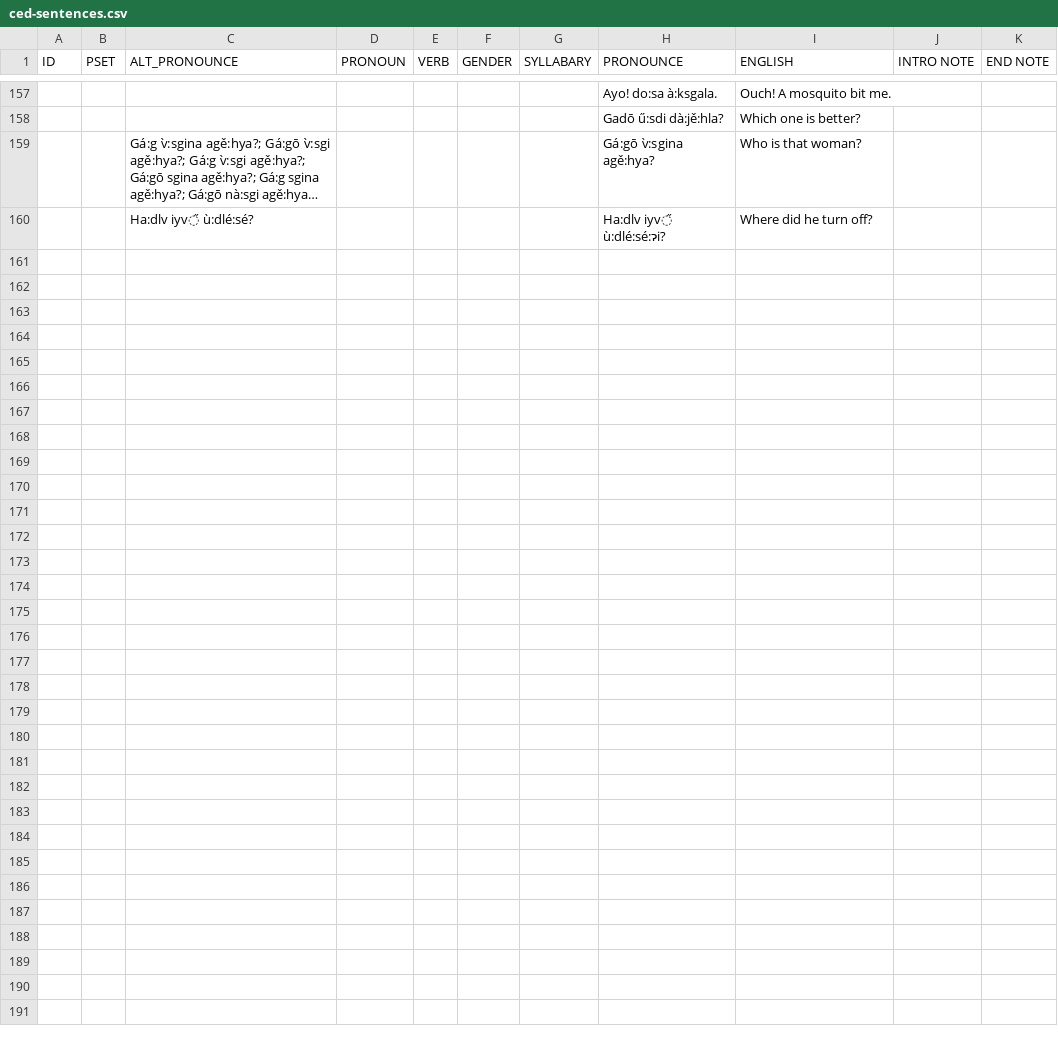
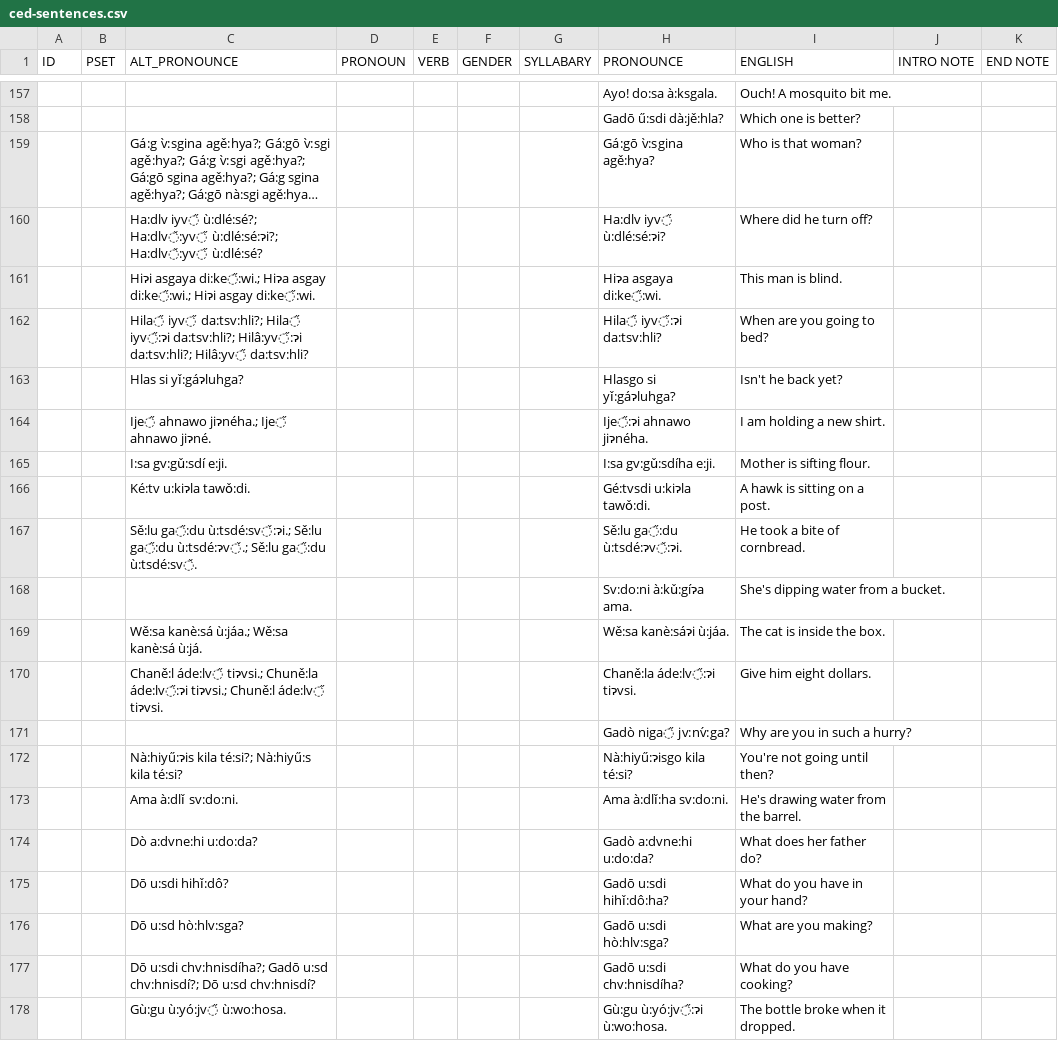
Before and after one commit to CherokeeLanguage/audio-lessons-generator-python, a CSV file: data/ced-sentences.csv, drawn as a sheet; only a part is shown, gaps mark what is left out; long unchanged cells end in …; the diff covers the shown part only; the diff names each change by its address in the sheet, - before the commit and + after, or states it on an @@ line.

Commit message:
additional example sentences added

```diff
--- a/data/ced-sentences.csv
+++ b/data/ced-sentences.csv
-C160 (ALT_PRONOUNCE): Ha:dlv iyv̋ ù:dlé:sé?
+C160 (ALT_PRONOUNCE): Ha:dlv iyv̋ ù:dlé:sé?; Ha:dlv̌:yv̋ ù:dlé:sé:ɂi?; Ha:dlv̌:yv̋ ù:dlé:sé?
+row 161:  |  | Hiɂi asgaya di:ke̋:wi.; Hiɂa asgay di:ke̋:wi.; Hiɂi asgay di:ke̋:wi. |  |  |  |  | Hiɂa asgaya di:ke̋:wi. | This man is blind.
+row 162:  |  | Hila̋ iyv̋ da:tsv:hli?; Hila̋ iyv̋:ɂi da:tsv:hli?; Hilâ:yv̋:ɂi da:tsv:hli?; Hilâ:yv̋ da:tsv:hli? |  |  |  |  | Hila̋ iyv̋:ɂi da:tsv:hli? | When are you going to bed?
+row 163:  |  | Hlas si yǐ:gáɂluhga? |  |  |  |  | Hlasgo si yǐ:gáɂluhga? | Isn't he back yet?
+row 164:  |  | Ije̋ ahnawo jiɂnéha.; Ije̋ ahnawo jiɂné. |  |  |  |  | Ije̋:ɂi ahnawo jiɂnéha. | I am holding a new shirt.
+row 165:  |  | I:sa gv:gǔ:sdí e:ji. |  |  |  |  | I:sa gv:gǔ:sdíha e:ji. | Mother is sifting flour.
+row 166:  |  | Ké:tv u:kiɂla tawǒ:di. |  |  |  |  | Gé:tvsdi u:kiɂla tawǒ:di. | A hawk is sitting on a post.
+row 167:  |  | Sě:lu ga̋:du ù:tsdé:sv̌:ɂi.; Sě:lu ga̋:du ù:tsdé:ɂv̌.; Sě:lu ga̋:du ù:tsdé:sv̌. |  |  |  |  | Sě:lu ga̋:du ù:tsdé:ɂv̌:ɂi. | He took a bite of cornbread.
+row 168:  |  |  |  |  |  |  | Sv:do:ni à:kǔ:gíɂa ama. | She's dipping water from a bucket.
+row 169:  |  | Wě:sa kanè:sá ù:jáa.; Wě:sa kanè:sá ù:já. |  |  |  |  | Wě:sa kanè:sáɂi ù:jáa. | The cat is inside the box.
+row 170:  |  | Chaně:l áde:lv̋ tiɂvsi.; Chuně:la áde:lv̋:ɂi tiɂvsi.; Chuně:l áde:lv̋ tiɂvsi. |  |  |  |  | Chaně:la áde:lv̋:ɂi tiɂvsi. | Give him eight dollars.
+row 171:  |  |  |  |  |  |  | Gadò niga̋ jv:nv́:ga? | Why are you in such a hurry?
+row 172:  |  | Nà:hiyű:ɂis kila té:si?; Nà:hiyű:s kila té:si? |  |  |  |  | Nà:hiyű:ɂisgo kila té:si? | You're not going until then?
+row 173:  |  | Ama à:dlǐ sv:do:ni. |  |  |  |  | Ama à:dlǐ:ha sv:do:ni. | He's drawing water from the barrel.
+row 174:  |  | Dò a:dvne:hi u:do:da? |  |  |  |  | Gadò a:dvne:hi u:do:da? | What does her father do?
+row 175:  |  | Dō u:sdi hihǐ:dô? |  |  |  |  | Gadō u:sdi hihǐ:dô:ha? | What do you have in your hand?
+row 176:  |  | Dō u:sd hò:hlv:sga? |  |  |  |  | Gadō u:sdi hò:hlv:sga? | What are you making?
+row 177:  |  | Dō u:sdi chv:hnisdíha?; Gadō u:sd chv:hnisdí?; Dō u:sd chv:hnisdí? |  |  |  |  | Gadō u:sdi chv:hnisdíha? | What do you have cooking?
+row 178:  |  | Gù:gu ù:yó:jv̋ ù:wo:hosa. |  |  |  |  | Gù:gu ù:yó:jv̋:ɂi ù:wo:hosa. | The bottle broke when it dropped.
```
Also changed, not shown: 32 added rows and 2 edited cells elsewhere in this file, 2 other files.
